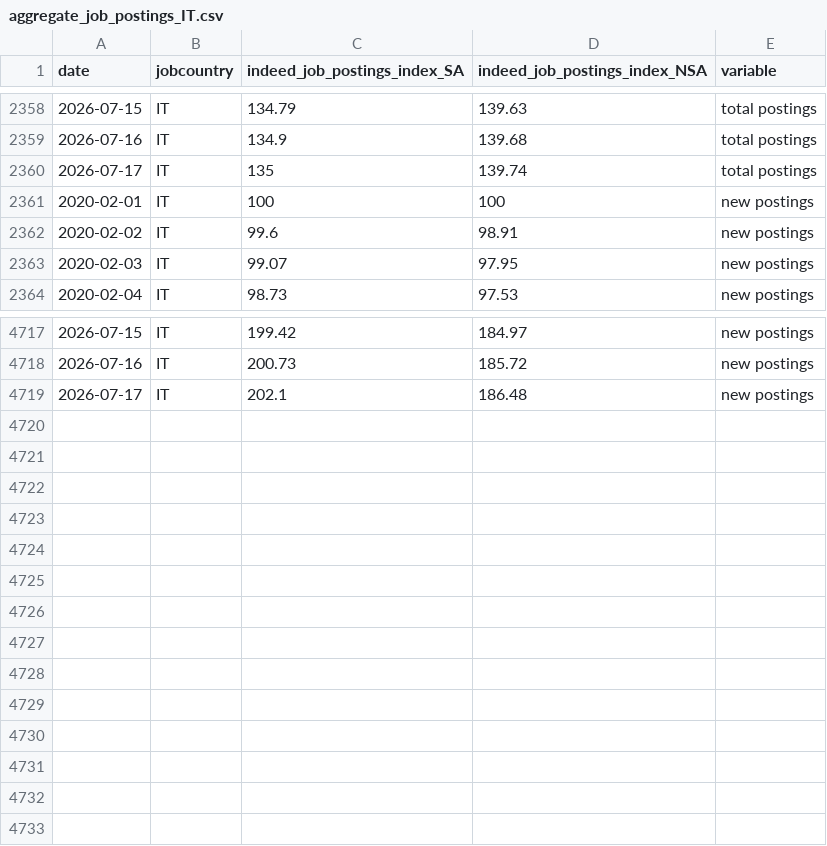
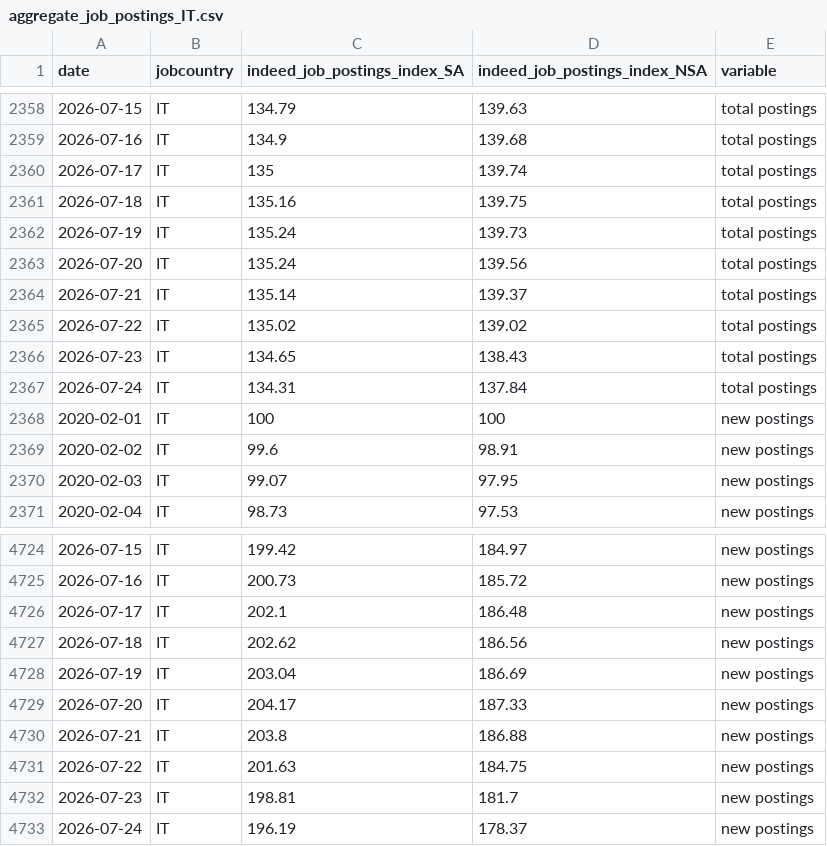
Before and after one commit to hiring-lab/job_postings_tracker, a CSV file: IT/aggregate_job_postings_IT.csv, drawn as a sheet; only a part is shown, gaps mark what is left out.

```diff
--- a/IT/aggregate_job_postings_IT.csv
+++ b/IT/aggregate_job_postings_IT.csv
@@ -2360,2 +2360,9 @@ date,jobcountry,indeed_job_postings_index_SA,indeed_job_postings_index_NSA,varia
 2026-07-17,IT,135,139.74,total postings
+2026-07-18,IT,135.16,139.75,total postings
+2026-07-19,IT,135.24,139.73,total postings
+2026-07-20,IT,135.24,139.56,total postings
+2026-07-21,IT,135.14,139.37,total postings
+2026-07-22,IT,135.02,139.02,total postings
+2026-07-23,IT,134.65,138.43,total postings
+2026-07-24,IT,134.31,137.84,total postings
 2020-02-01,IT,100,100,new postings
@@ -4719 +4726,8 @@ date,jobcountry,indeed_job_postings_index_SA,indeed_job_postings_index_NSA,varia
 2026-07-17,IT,202.1,186.48,new postings
+2026-07-18,IT,202.62,186.56,new postings
+2026-07-19,IT,203.04,186.69,new postings
+2026-07-20,IT,204.17,187.33,new postings
+2026-07-21,IT,203.8,186.88,new postings
+2026-07-22,IT,201.63,184.75,new postings
+2026-07-23,IT,198.81,181.7,new postings
+2026-07-24,IT,196.19,178.37,new postings
```
Also changed, not shown: AU/aggregate_job_postings_AU.csv, CA/provincial_postings_ca.csv, 13 other files.
